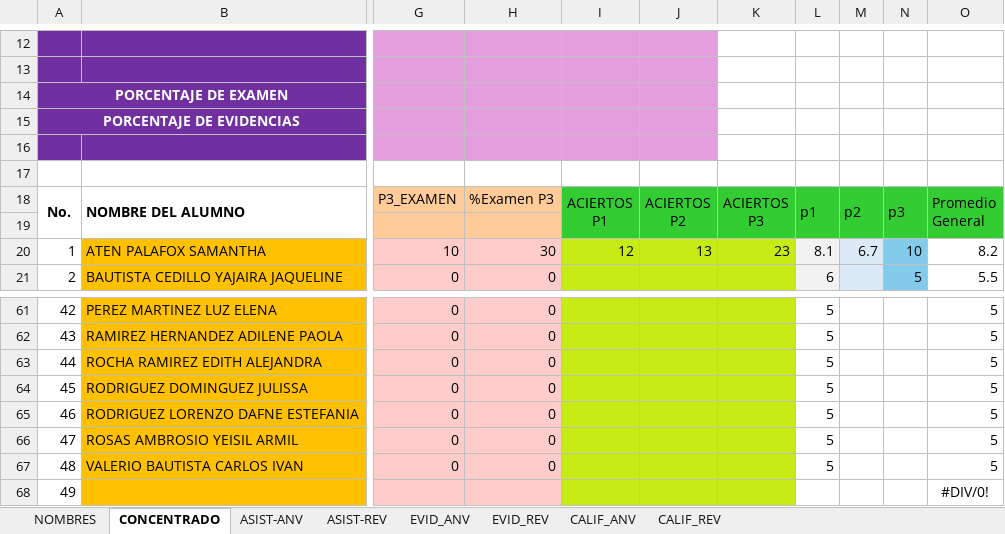
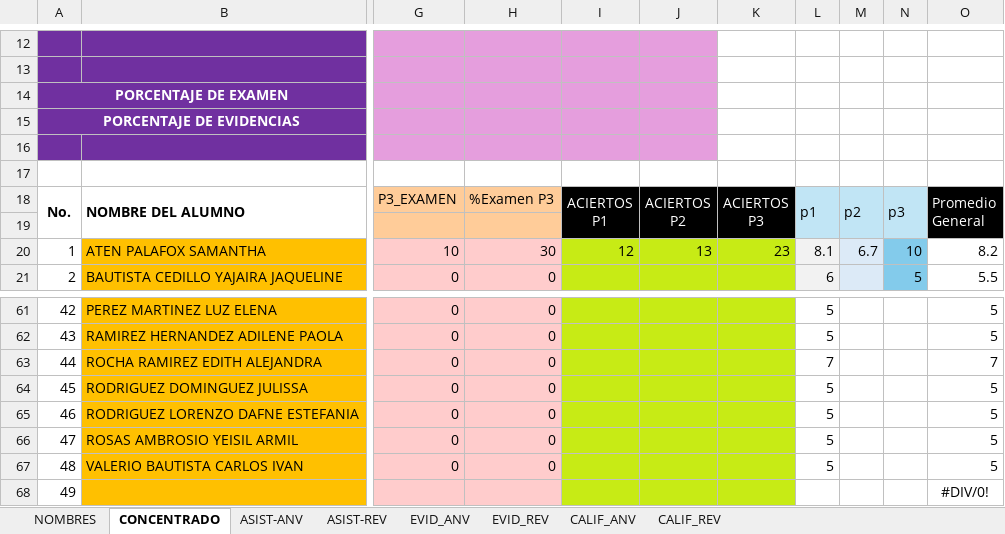
Before and after one commit to elpidiomt/esc, an Excel workbook: 2b_25-25.xlsx, sheet CONCENTRADO, drawn as a sheet; only a part is shown, gaps mark what is left out; values as stored, in another font and other column widths than the file's, no borders; the diff names each change by its address in the sheet, - before the commit and + after, or states it on an @@ line.

```diff
--- a/2b_25-25.xlsx (sheet CONCENTRADO)
+++ b/2b_25-25.xlsx (sheet CONCENTRADO)
-I18:K19 fill: #33CC33
+I18:K19 fill: #000000
-I18:K18 text colour: black
+I18:K18 text colour: #FFFFFF
-L18:N19 fill: #33CC33
+L18:N19 fill: #C1E5F5
-O18:O19 fill: #33CC33
+O18:O19 fill: #000000
-O18 text colour: black
+O18 text colour: #FFFFFF
-L63: 5
+L63: 7
-O63: 5
+O63: 7
```
Also changed, not shown: sheet CALIF_REV, sheet EVID_ANV, sheet EVID_REV, sheet ASIST-ANV, sheet ASIST-REV, formulas that keep their value, 2 other files.
